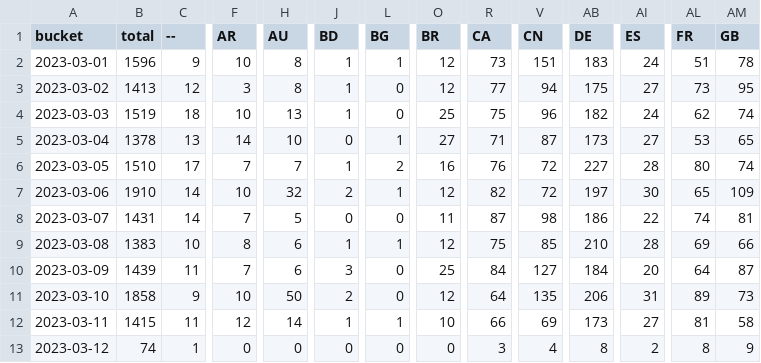
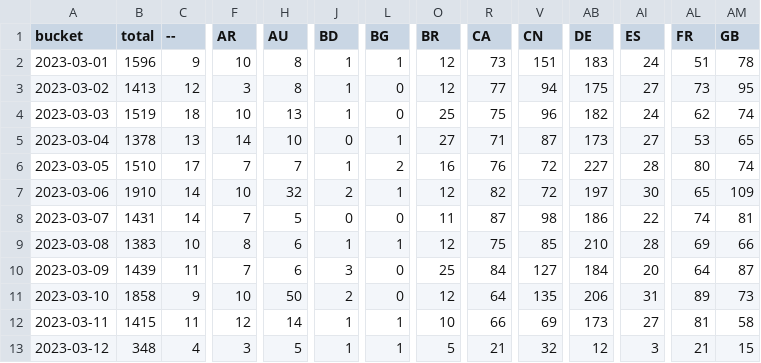
Before and after one commit to dtinth/jamulus-usage-stats, a CSV file: daily/2023/03.csv, drawn as a sheet; only a part is shown, gaps mark what is left out; the diff covers the shown part only; the diff names each change by its address in the sheet, - before the commit and + after, or states it on an @@ line.

Commit message:
Update data files

```diff
--- a/daily/2023/03.csv
+++ b/daily/2023/03.csv
-B13 (total): 74
+B13 (total): 348
-C13 (--): 1
+C13 (--): 4
-F13 (AR): 0
+F13 (AR): 3
-H13 (AU): 0
+H13 (AU): 5
-J13 (BD): 0
+J13 (BD): 1
-L13 (BG): 0
+L13 (BG): 1
-O13 (BR): 0
+O13 (BR): 5
-R13 (CA): 3
+R13 (CA): 21
-V13 (CN): 4
+V13 (CN): 32
-AB13 (DE): 8
+AB13 (DE): 12
-AI13 (ES): 2
+AI13 (ES): 3
-AL13 (FR): 8
+AL13 (FR): 21
-AM13 (GB): 9
+AM13 (GB): 15
```
Also changed, not shown: 24 edited cells elsewhere in this file, 1 other file.
